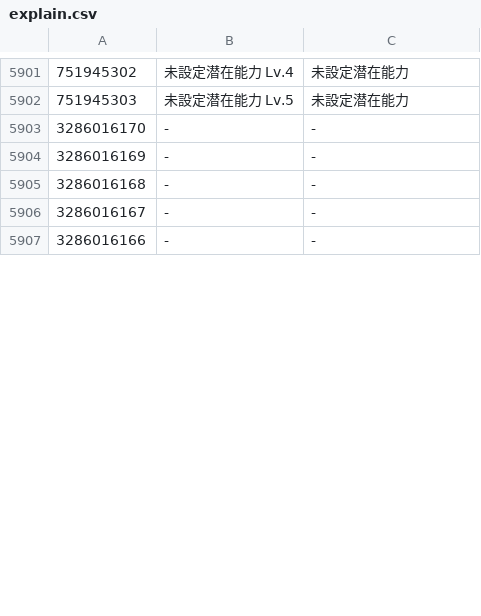
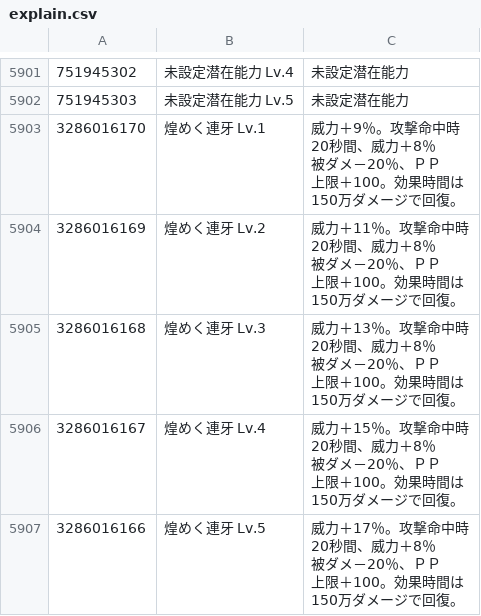
Before and after one commit to CRC32EX/PSO2Data, a CSV file: explain.csv, drawn as a sheet; only a part is shown, gaps mark what is left out; ↵ is a line break in a cell; the diff covers the shown part only; the diff names each change by its address in the sheet, - before the commit and + after, or states it on an @@ line.

```diff
--- a/explain.csv
+++ b/explain.csv
-B5903: -
+B5903: 煌めく連牙 Lv.1
-C5903: -
+C5903: 威力＋9％。攻撃命中時 ↵ 20秒間、威力＋8％ ↵ 被ダメ－20％、ＰＰ ↵ 上限＋100。効果時間は ↵ 150万ダメージで回復。
-B5904: -
+B5904: 煌めく連牙 Lv.2
-C5904: -
+C5904: 威力＋11％。攻撃命中時 ↵ 20秒間、威力＋8％ ↵ 被ダメ－20％、ＰＰ ↵ 上限＋100。効果時間は ↵ 150万ダメージで回復。
-B5905: -
+B5905: 煌めく連牙 Lv.3
-C5905: -
+C5905: 威力＋13％。攻撃命中時 ↵ 20秒間、威力＋8％ ↵ 被ダメ－20％、ＰＰ ↵ 上限＋100。効果時間は ↵ 150万ダメージで回復。
-B5906: -
+B5906: 煌めく連牙 Lv.4
-C5906: -
+C5906: 威力＋15％。攻撃命中時 ↵ 20秒間、威力＋8％ ↵ 被ダメ－20％、ＰＰ ↵ 上限＋100。効果時間は ↵ 150万ダメージで回復。
-B5907: -
+B5907: 煌めく連牙 Lv.5
-C5907: -
+C5907: 威力＋17％。攻撃命中時 ↵ 20秒間、威力＋8％ ↵ 被ダメ－20％、ＰＰ ↵ 上限＋100。効果時間は ↵ 150万ダメージで回復。
```
Also changed, not shown: 22 edited cells elsewhere in this file, elements.csv, 1 other file.
